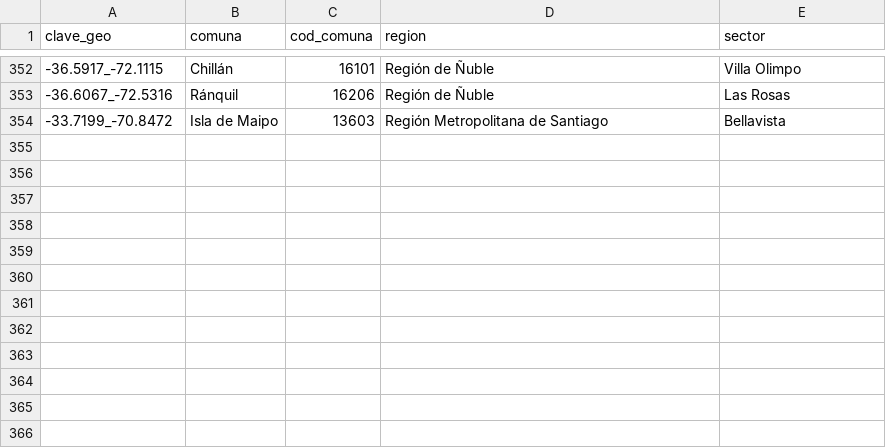
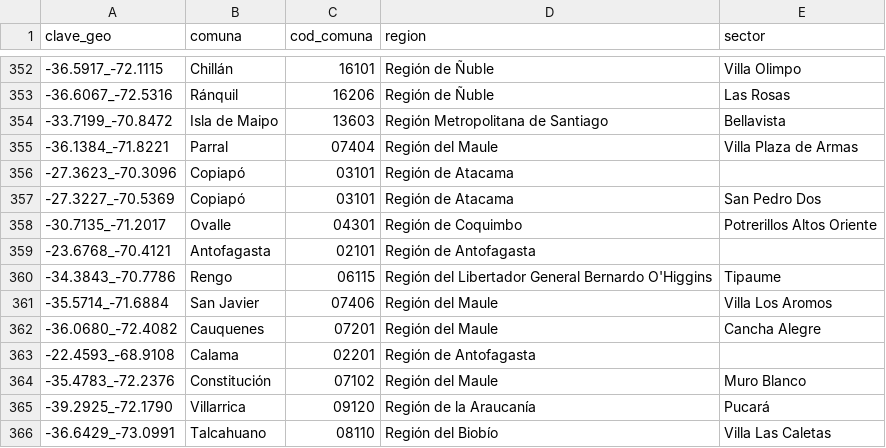
Before and after one commit to Felipe-Caldec/cortes_luz_chile, a CSV file: cge_geocache.csv, drawn as a sheet; only a part is shown, gaps mark what is left out; the diff names each change by its address in the sheet, - before the commit and + after, or states it on an @@ line.

```diff
--- a/cge_geocache.csv
+++ b/cge_geocache.csv
+row 355: -36.1384_-71.8221 | Parral | 07404 | Región del Maule | Villa Plaza de Armas
+row 356: -27.3623_-70.3096 | Copiapó | 03101 | Región de Atacama
+row 357: -27.3227_-70.5369 | Copiapó | 03101 | Región de Atacama | San Pedro Dos
+row 358: -30.7135_-71.2017 | Ovalle | 04301 | Región de Coquimbo | Potrerillos Altos Oriente
+row 359: -23.6768_-70.4121 | Antofagasta | 02101 | Región de Antofagasta
+row 360: -34.3843_-70.7786 | Rengo | 06115 | Región del Libertador General Bernardo O'Higgins | Tipaume
+row 361: -35.5714_-71.6884 | San Javier | 07406 | Región del Maule | Villa Los Aromos
+row 362: -36.0680_-72.4082 | Cauquenes | 07201 | Región del Maule | Cancha Alegre
+row 363: -22.4593_-68.9108 | Calama | 02201 | Región de Antofagasta
+row 364: -35.4783_-72.2376 | Constitución | 07102 | Región del Maule | Muro Blanco
+row 365: -39.2925_-72.1790 | Villarrica | 09120 | Región de la Araucanía | Pucará
+row 366: -36.6429_-73.0991 | Talcahuano | 08110 | Región del Biobío | Villa Las Caletas
```
Also changed, not shown: 1 other file.
